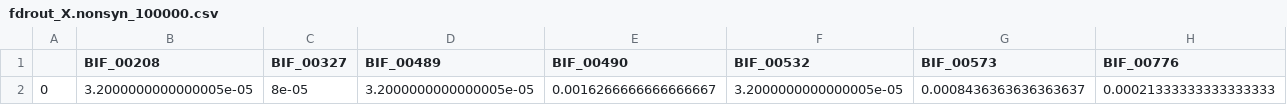
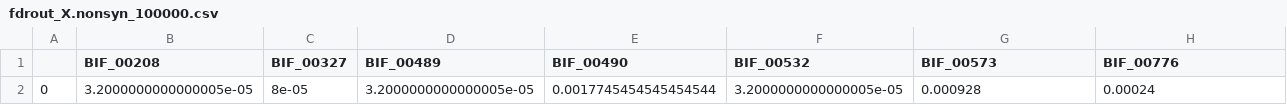
Before and after one commit to LennonLab/Bif_evo, a CSV file: Pipeline/3_Python/fdrout_X.nonsyn_100000.csv, drawn as a sheet; only a part is shown; removed rows and columns are numbered as before the commit, all else as after; rows hold the shown columns only; the diff names each change by its address in the sheet, - before the commit and + after, or states it on an @@ line.

```diff
--- a/Pipeline/3_Python/fdrout_X.nonsyn_100000.csv
+++ b/Pipeline/3_Python/fdrout_X.nonsyn_100000.csv
-row 2: 0 | 3.2000000000000005e-05 | 8e-05 | 3.2000000000000005e-05 | 0.0016266666666666667 | 3.2000000000000005e-05 | 0.0008436363636363637 | 0.00021333333333333333
+row 2: 0 | 3.2000000000000005e-05 | 8e-05 | 3.2000000000000005e-05 | 0.0017745454545454544 | 3.2000000000000005e-05 | 0.000928 | 0.00024
```
Also changed, not shown: 4_gene.types.chisq.csv, 4_gene.types.chisq_2.categs.of.interest.csv, 7 other files.
